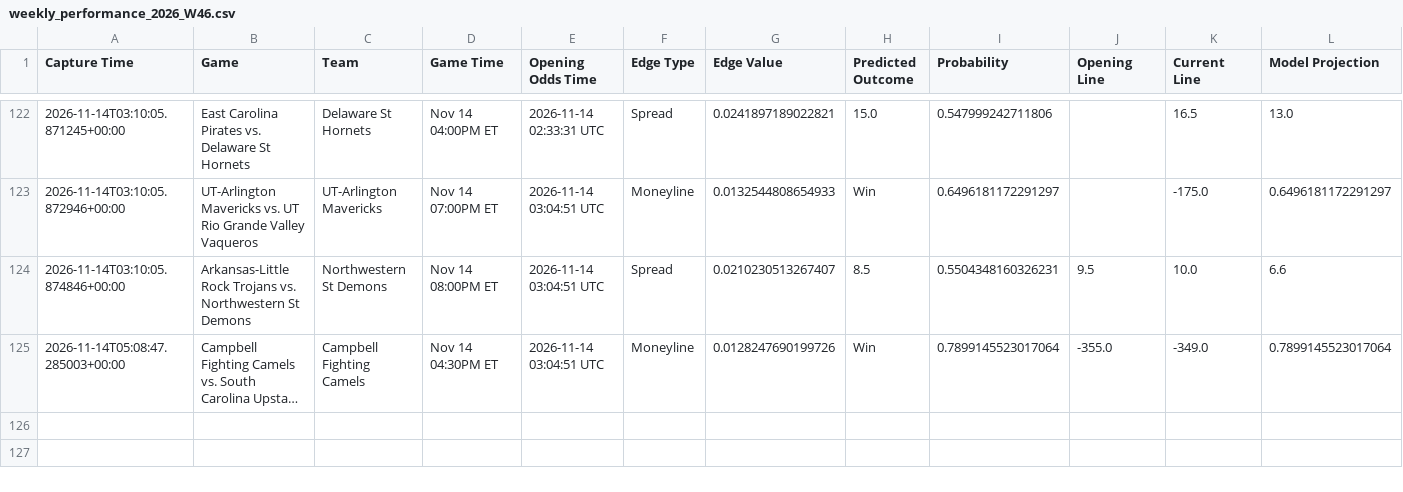
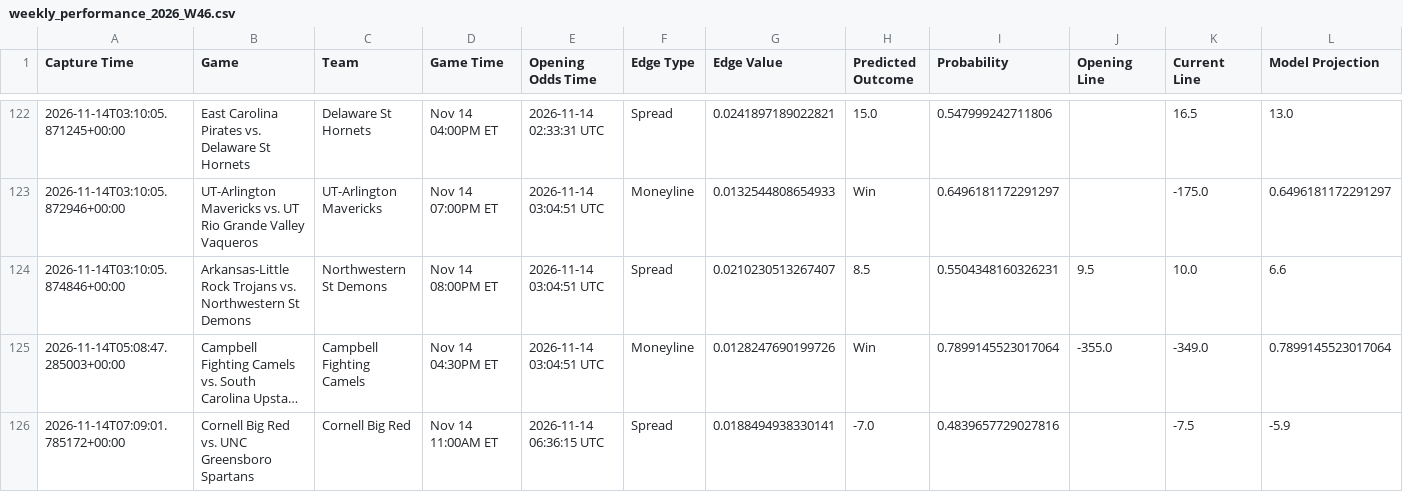
Before and after one commit to trashduty/kp_test, a CSV file: performance_tracking/weekly_performance_2026_W46.csv, drawn as a sheet; only a part is shown, gaps mark what is left out; long unchanged cells end in …; the diff names each change by its address in the sheet, - before the commit and + after, or states it on an @@ line.

```diff
--- a/performance_tracking/weekly_performance_2026_W46.csv
+++ b/performance_tracking/weekly_performance_2026_W46.csv
+row 126: 2026-11-14T07:09:01.785172+00:00 | Cornell Big Red vs. UNC Greensboro Spartans | Cornell Big Red | Nov 14 11:00AM ET | 2026-11-14 06:36:15 UTC | Spread | 0.0188494938330141 | -7.0 | 0.4839657729027816 |  | -7.5 | -5.9
```
Also changed, not shown: 1 other file.
